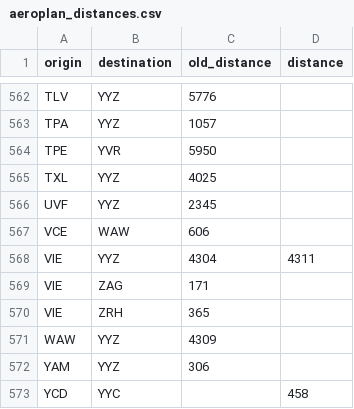
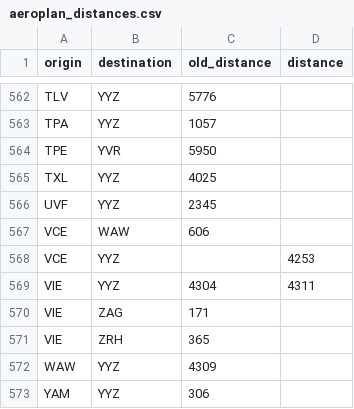
Before and after one commit to cowtool-llc/ac-sqd, a CSV file: src/main/resources/aeroplan_distances.csv, drawn as a sheet; only a part is shown, gaps mark what is left out; the shorter side is filled out with more unchanged rows; the diff names each change by its address in the sheet, - before the commit and + after, or states it on an @@ line.

Commit message:
YYZ-VCE is 4253

```diff
--- a/src/main/resources/aeroplan_distances.csv
+++ b/src/main/resources/aeroplan_distances.csv
+row 568: VCE | YYZ |  | 4253
```
